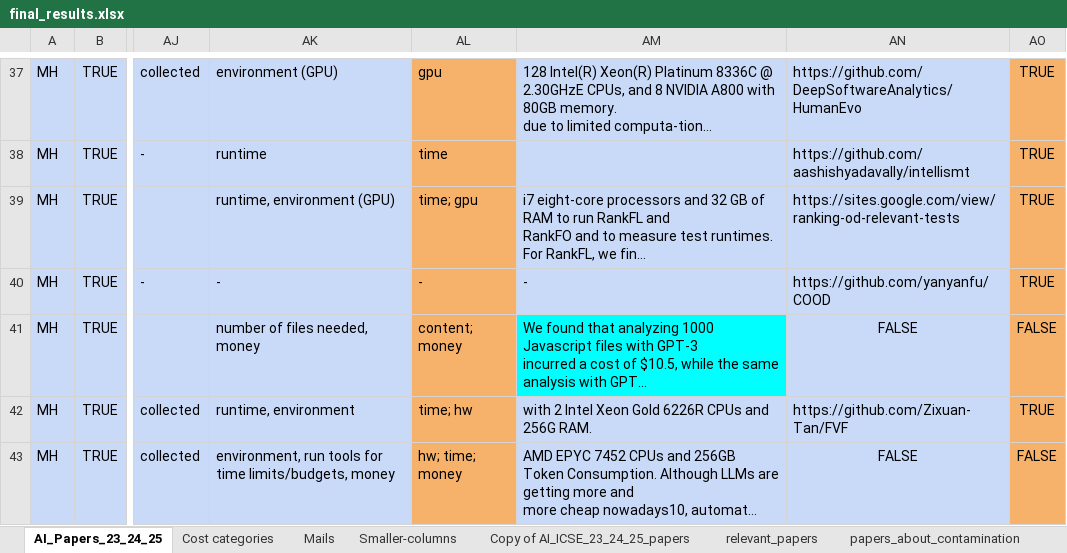
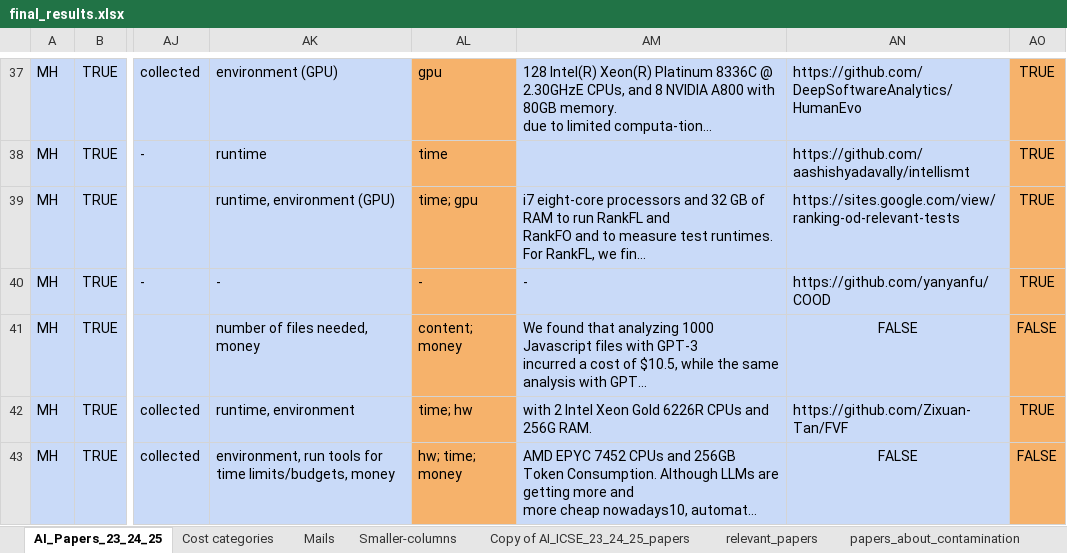
Before and after one commit to davejjwilliams/paper-filter-scripts, an Excel workbook: results/final/final_results.xlsx, sheet AI_Papers_23_24_25, drawn as a sheet; only a part is shown, gaps mark what is left out; long unchanged cells end in …; values as stored, in another font and other column widths than the file's, no borders; charts and pictures not drawn; the diff covers the shown part only; the diff names each change by its address in the sheet, - before the commit and + after, or states it on an @@ line.

```diff
--- a/results/final/final_results.xlsx (sheet AI_Papers_23_24_25)
+++ b/results/final/final_results.xlsx (sheet AI_Papers_23_24_25)
-AM41 fill: #00FFFF
+AM41 fill: #C9DAF8
```
Also changed, not shown: 13 edited cells and cell formats elsewhere in this sheet, sheet relevant_papers, 1 other file.
